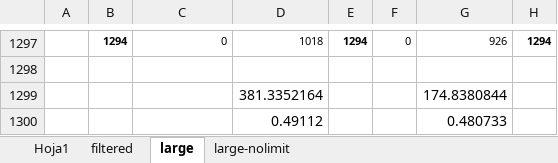
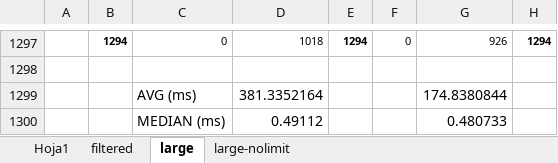
Before and after one commit to pabloskewes/cltj, an Excel workbook: results/nova-version.xlsx, sheet large, drawn as a sheet; only a part is shown, gaps mark what is left out; values as stored, in another font and other column widths than the file's, no borders; the diff names each change by its address in the sheet, - before the commit and + after, or states it on an @@ line.

```diff
--- a/results/nova-version.xlsx (sheet large)
+++ b/results/nova-version.xlsx (sheet large)
-C1299: (empty)
+C1299: AVG (ms)
-C1300: (empty)
+C1300: MEDIAN (ms)
```
Also changed, not shown: 1 other file.
